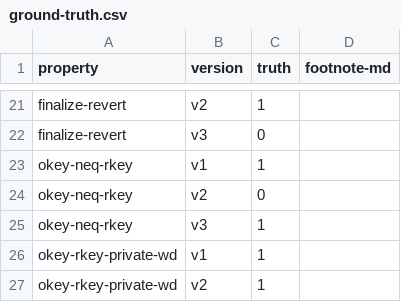
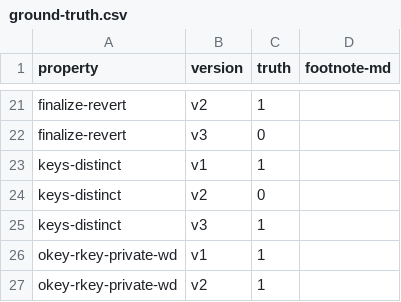
Before and after one commit to fiaravia/contracts-verification-benchmark, a CSV file: contracts/vault/ground-truth.csv, drawn as a sheet; only a part is shown, gaps mark what is left out.

Commit message:
vault: keys-distinct

```diff
--- a/contracts/vault/ground-truth.csv
+++ b/contracts/vault/ground-truth.csv
@@ -22,5 +22,5 @@ finalize-revert,v2,1,
 finalize-revert,v3,0,
-okey-neq-rkey,v1,1,
-okey-neq-rkey,v2,0,
-okey-neq-rkey,v3,1,
+keys-distinct,v1,1,
+keys-distinct,v2,0,
+keys-distinct,v3,1,
 okey-rkey-private-wd,v1,1,
```
Also changed, not shown: 4 other files.
